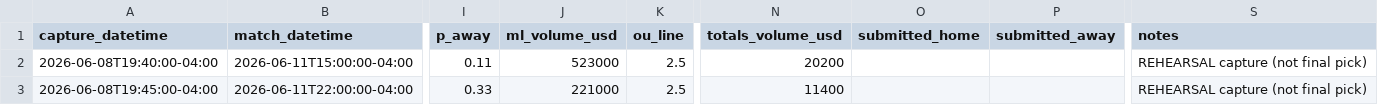
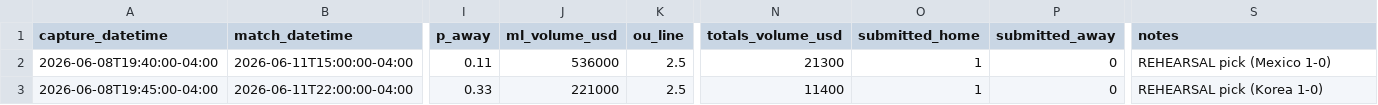
Before and after one commit to julianher/worldcup-2026-polla, a CSV file: data/match_odds_polymarket.csv, drawn as a sheet; only a part is shown, gaps mark what is left out; the diff names each change by its address in the sheet, - before the commit and + after, or states it on an @@ line.

```diff
--- a/data/match_odds_polymarket.csv
+++ b/data/match_odds_polymarket.csv
-J2 (ml_volume_usd): 523000
+J2 (ml_volume_usd): 536000
-N2 (totals_volume_usd): 20200
+N2 (totals_volume_usd): 21300
-O2:O3 (submitted_home): (empty)
+O2:O3 (submitted_home): 1
-P2:P3 (submitted_away): (empty)
+P2:P3 (submitted_away): 0
-S2 (notes): REHEARSAL capture (not final pick)
+S2 (notes): REHEARSAL pick (Mexico 1-0)
-S3 (notes): REHEARSAL capture (not final pick)
+S3 (notes): REHEARSAL pick (Korea 1-0)
```
Also changed, not shown: data/podium_odds_codere.csv, data/podium_odds_polymarket.csv, 12 other files.
